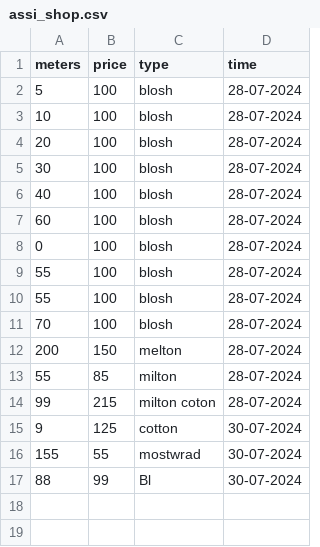
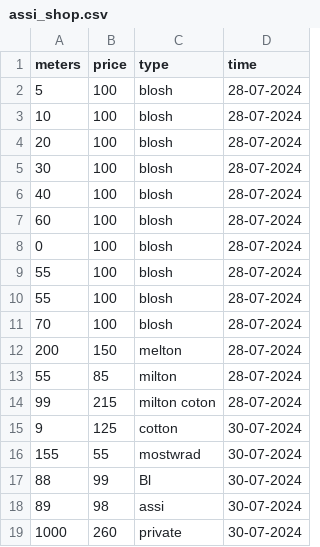
Before and after one commit to abdalkareemMounir/AssiTex_shop.com, a CSV file: assi_shop.csv, drawn as a sheet; the diff names each change by its address in the sheet, - before the commit and + after, or states it on an @@ line.

```diff
--- a/assi_shop.csv
+++ b/assi_shop.csv
+row 18: 89 | 98 | assi | 30-07-2024
+row 19: 1000 | 260 | private | 30-07-2024
```
Also changed, not shown: 2 other files.
